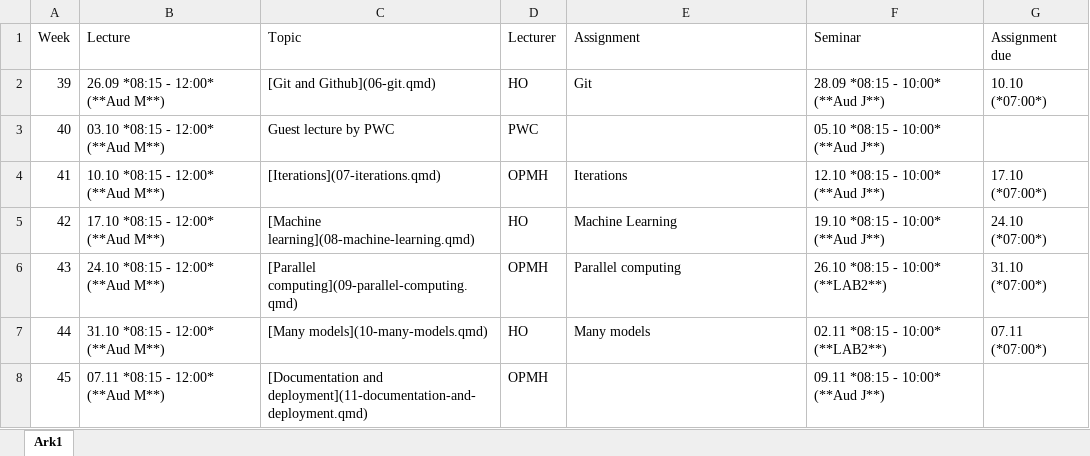
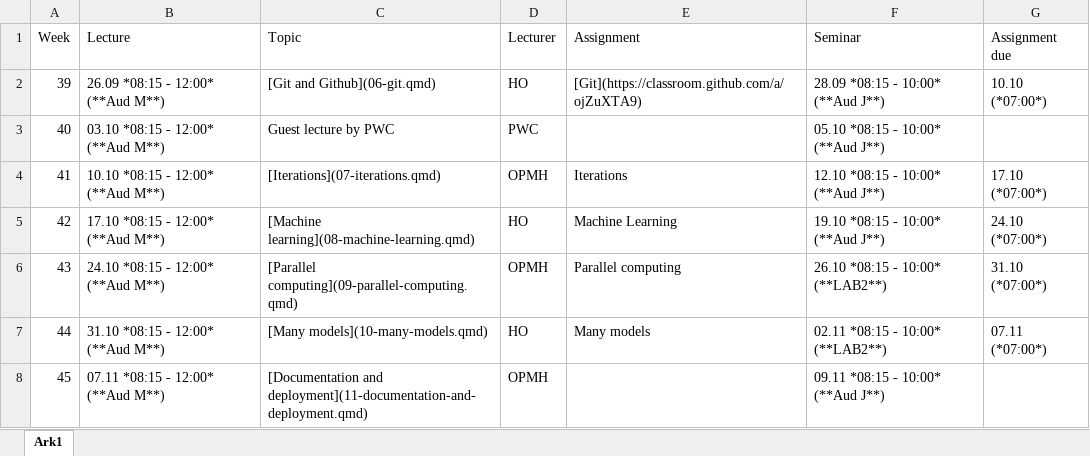
Before and after one commit to hotneim/ban400, an Excel workbook: data-and-files/schedule_part2.xlsx, sheet Ark1, drawn as a sheet; values as stored, in another font and other column widths than the file's, no borders; the diff names each change by its address in the sheet, - before the commit and + after, or states it on an @@ line.

Commit message:
Added information about github classroom and link to the first assignment

```diff
--- a/data-and-files/schedule_part2.xlsx (sheet Ark1)
+++ b/data-and-files/schedule_part2.xlsx (sheet Ark1)
-E2 (Assignment): Git
+E2 (Assignment): [Git](https://classroom.github.com/a/ojZuXTA9)
```
Also changed, not shown: 45 other files.
